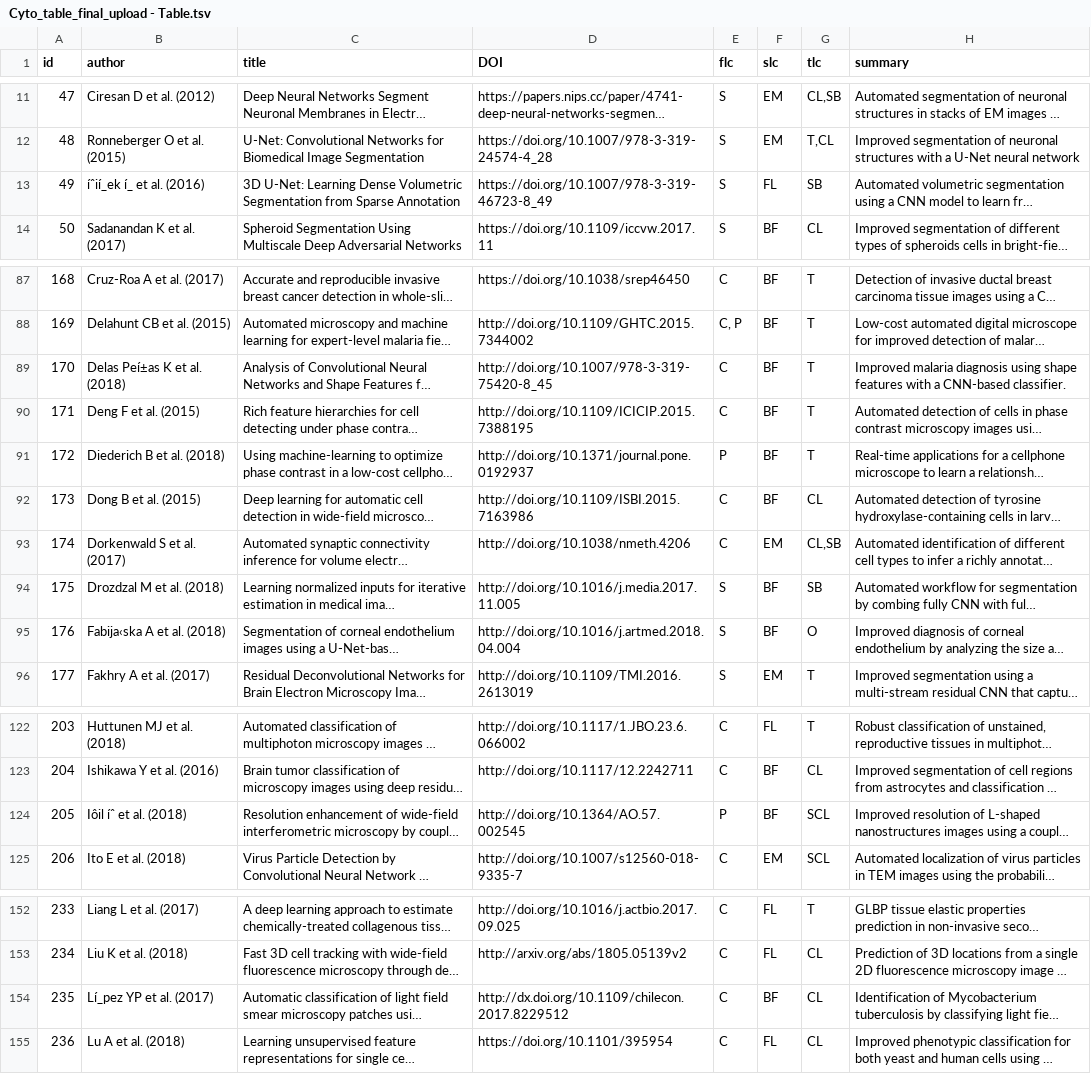
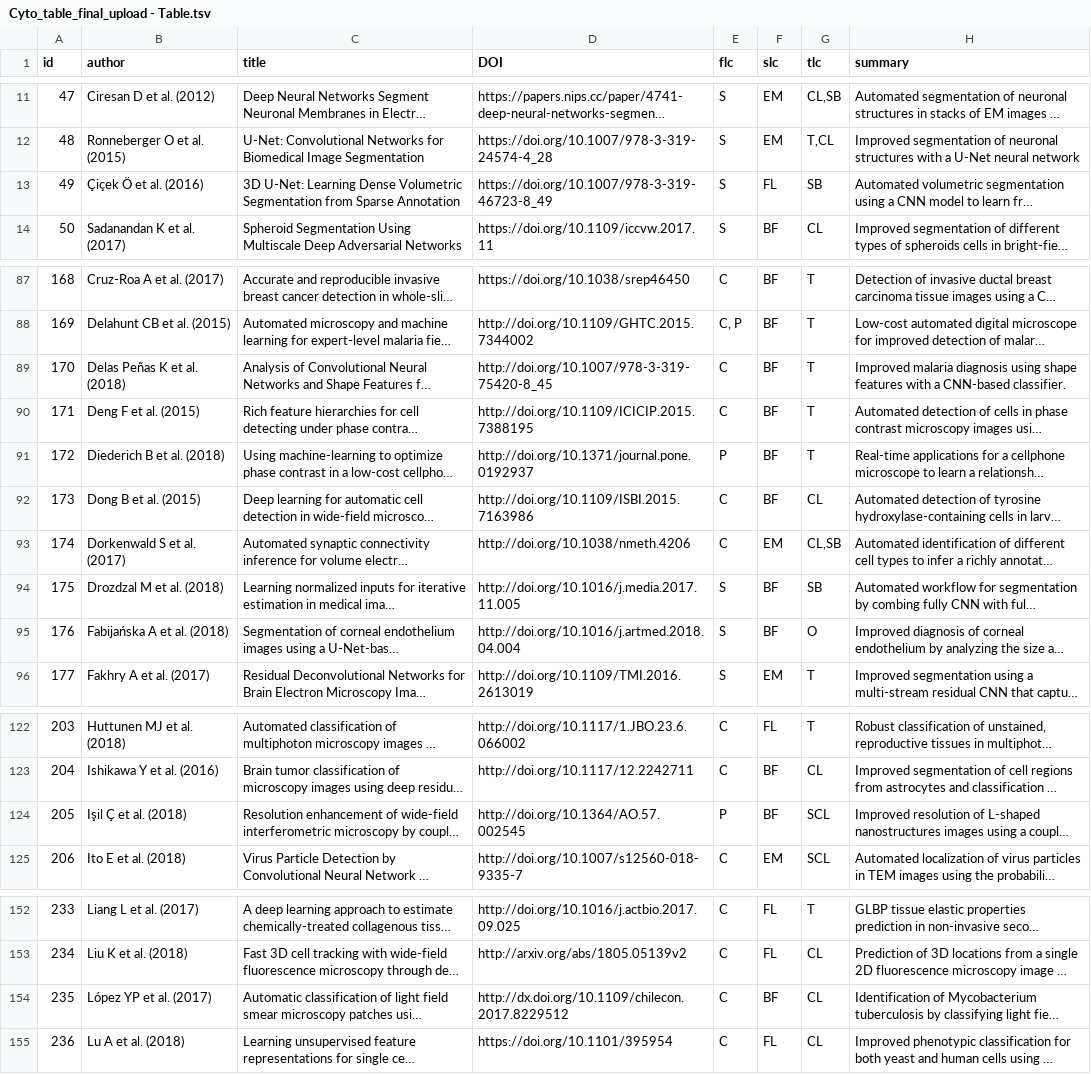
Before and after one commit to anindgupta/Cyto_review_paper.github.io, a TSV file: Cyto_table_final_upload - Table.tsv, drawn as a sheet; only a part is shown, gaps mark what is left out; long unchanged cells end in …; the diff covers the shown part only; the diff names each change by its address in the sheet, - before the commit and + after, or states it on an @@ line.

```diff
--- a/Cyto_table_final_upload - Table.tsv
+++ b/Cyto_table_final_upload - Table.tsv
-B13 (author): íˆií_ek í_ et al. (2016)
+B13 (author): Çiçek Ö et al. (2016)
-B89 (author): Delas Peí±as K et al. (2018)
+B89 (author): Delas Peñas K et al. (2018)
-B95 (author): Fabija‹ska A et al. (2018)
+B95 (author): Fabijańska A et al. (2018)
-B124 (author): Iôil íˆ et al. (2018)
+B124 (author): Işil Ç et al. (2018)
-B154 (author): Lí_pez YP et al. (2017)
+B154 (author): López YP et al. (2017)
```
Also changed, not shown: 10 edited cells elsewhere in this file.
